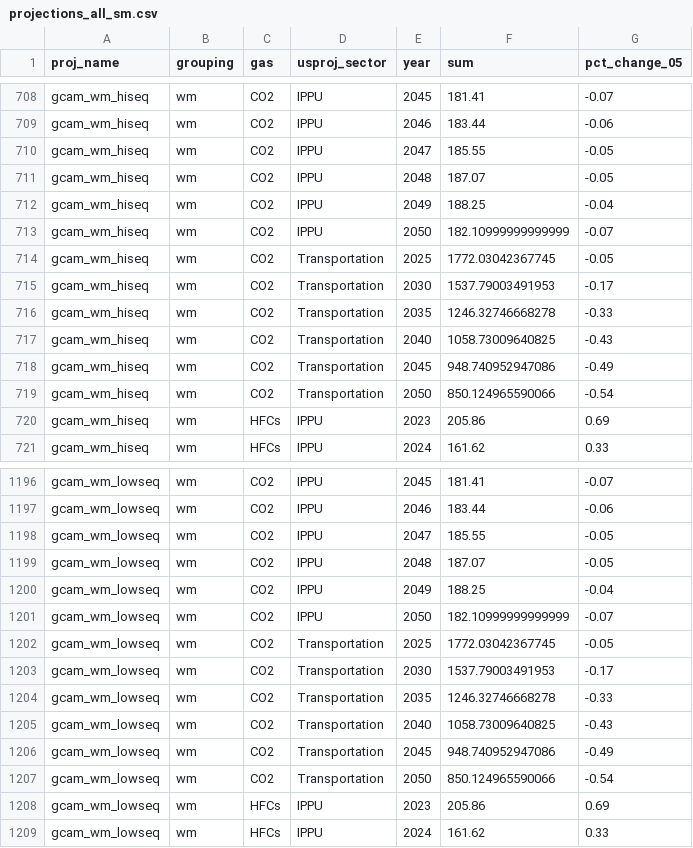
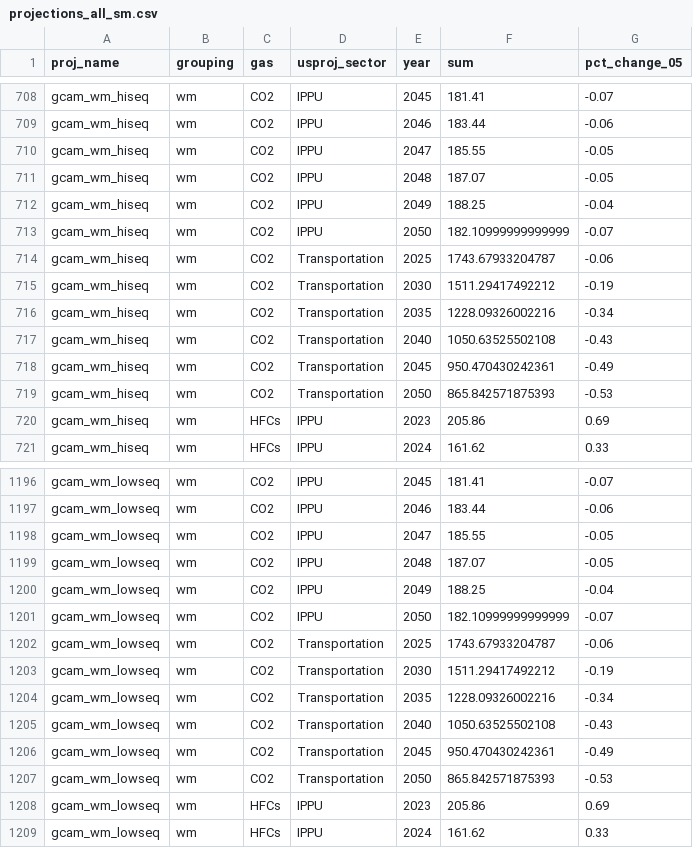
Before and after one commit to mobro-git/BTR, a CSV file: output/2024_BTR1/proj_tables/projections_all_sm.csv, drawn as a sheet; only a part is shown, gaps mark what is left out; the diff covers the shown part only.

```diff
--- a/output/2024_BTR1/proj_tables/projections_all_sm.csv
+++ b/output/2024_BTR1/proj_tables/projections_all_sm.csv
@@ -713,8 +713,8 @@ gcam_wm_hiseq,wm,CO2,IPPU,2049,188.25,-0.04
 gcam_wm_hiseq,wm,CO2,IPPU,2050,182.10999999999999,-0.07
-gcam_wm_hiseq,wm,CO2,Transportation,2025,1772.03042367745,-0.05
-gcam_wm_hiseq,wm,CO2,Transportation,2030,1537.79003491953,-0.17
-gcam_wm_hiseq,wm,CO2,Transportation,2035,1246.32746668278,-0.33
-gcam_wm_hiseq,wm,CO2,Transportation,2040,1058.73009640825,-0.43
-gcam_wm_hiseq,wm,CO2,Transportation,2045,948.740952947086,-0.49
-gcam_wm_hiseq,wm,CO2,Transportation,2050,850.124965590066,-0.54
+gcam_wm_hiseq,wm,CO2,Transportation,2025,1743.67933204787,-0.06
+gcam_wm_hiseq,wm,CO2,Transportation,2030,1511.29417492212,-0.19
+gcam_wm_hiseq,wm,CO2,Transportation,2035,1228.09326002216,-0.34
+gcam_wm_hiseq,wm,CO2,Transportation,2040,1050.63525502108,-0.43
+gcam_wm_hiseq,wm,CO2,Transportation,2045,950.470430242361,-0.49
+gcam_wm_hiseq,wm,CO2,Transportation,2050,865.842571875393,-0.53
 gcam_wm_hiseq,wm,HFCs,IPPU,2023,205.86,0.69
@@ -1201,8 +1201,8 @@ gcam_wm_lowseq,wm,CO2,IPPU,2049,188.25,-0.04
 gcam_wm_lowseq,wm,CO2,IPPU,2050,182.10999999999999,-0.07
-gcam_wm_lowseq,wm,CO2,Transportation,2025,1772.03042367745,-0.05
-gcam_wm_lowseq,wm,CO2,Transportation,2030,1537.79003491953,-0.17
-gcam_wm_lowseq,wm,CO2,Transportation,2035,1246.32746668278,-0.33
-gcam_wm_lowseq,wm,CO2,Transportation,2040,1058.73009640825,-0.43
-gcam_wm_lowseq,wm,CO2,Transportation,2045,948.740952947086,-0.49
-gcam_wm_lowseq,wm,CO2,Transportation,2050,850.124965590066,-0.54
+gcam_wm_lowseq,wm,CO2,Transportation,2025,1743.67933204787,-0.06
+gcam_wm_lowseq,wm,CO2,Transportation,2030,1511.29417492212,-0.19
+gcam_wm_lowseq,wm,CO2,Transportation,2035,1228.09326002216,-0.34
+gcam_wm_lowseq,wm,CO2,Transportation,2040,1050.63525502108,-0.43
+gcam_wm_lowseq,wm,CO2,Transportation,2045,950.470430242361,-0.49
+gcam_wm_lowseq,wm,CO2,Transportation,2050,865.842571875393,-0.53
 gcam_wm_lowseq,wm,HFCs,IPPU,2023,205.86,0.69
```
Also changed, not shown: 14 edited cells elsewhere in this file, data-raw/crosswalk/crosswalk_model-runs.csv, 17 other files.
